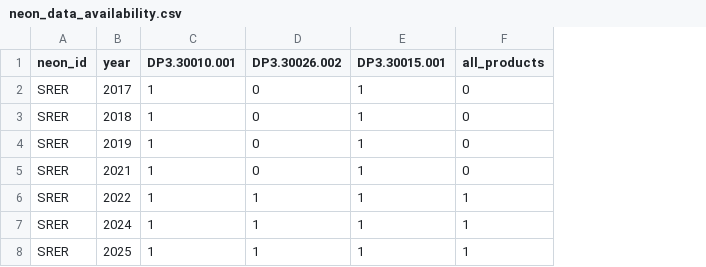
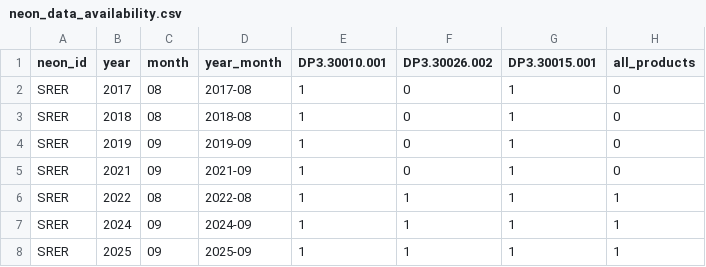
Before and after one commit to alexanderfache6/PLSP, a CSV file: code/selected_sites_info/info/neon_data_availability.csv, drawn as a sheet; the diff names each change by its address in the sheet, - before the commit and + after, or states it on an @@ line.

Commit message:
run_data_availability_timeline script and results

```diff
--- a/code/selected_sites_info/info/neon_data_availability.csv
+++ b/code/selected_sites_info/info/neon_data_availability.csv
+column C (month), rows 2-8: 08 | 08 | 09 | 09 | 08 | 09 | 09
+column D (year_month), rows 2-8: 2017-08 | 2018-08 | 2019-09 | 2021-09 | 2022-08 | 2024-09 | 2025-09
```
Also changed, not shown: 3 other files.
